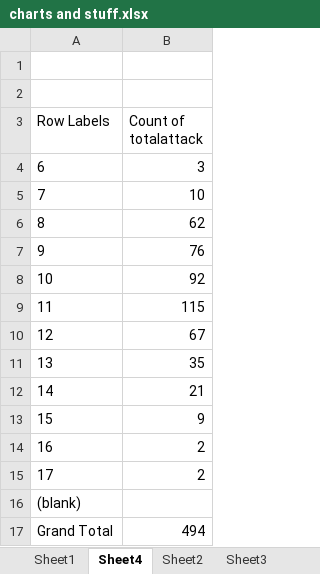
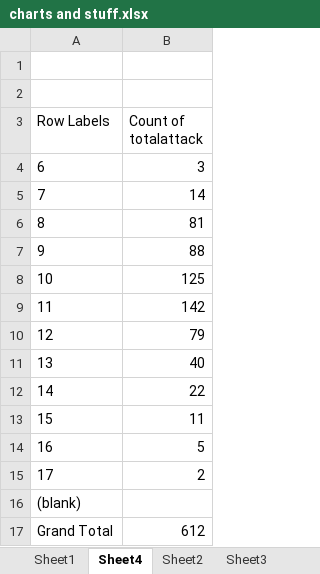
Before and after one commit to XPav/jtoanalysis, an Excel workbook: charts and stuff.xlsx, sheet Sheet4, drawn as a sheet; values as stored, in another font and other column widths than the file's, no borders; charts and pictures not drawn; the diff names each change by its address in the sheet, - before the commit and + after, or states it on an @@ line.

```diff
--- a/charts and stuff.xlsx (sheet Sheet4)
+++ b/charts and stuff.xlsx (sheet Sheet4)
-B5 (Count of totalattack): 10
+B5 (Count of totalattack): 14
-B6 (Count of totalattack): 62
+B6 (Count of totalattack): 81
-B7 (Count of totalattack): 76
+B7 (Count of totalattack): 88
-B8 (Count of totalattack): 92
+B8 (Count of totalattack): 125
-B9 (Count of totalattack): 115
+B9 (Count of totalattack): 142
-B10 (Count of totalattack): 67
+B10 (Count of totalattack): 79
-B11 (Count of totalattack): 35
+B11 (Count of totalattack): 40
-B12 (Count of totalattack): 21
+B12 (Count of totalattack): 22
-B13 (Count of totalattack): 9
+B13 (Count of totalattack): 11
-B14 (Count of totalattack): 2
+B14 (Count of totalattack): 5
-B17 (Count of totalattack): 494
+B17 (Count of totalattack): 612
```
Also changed, not shown: sheet ships, sheet lists, sheet Sheet3, sheet Sheet1, charts or pictures.
